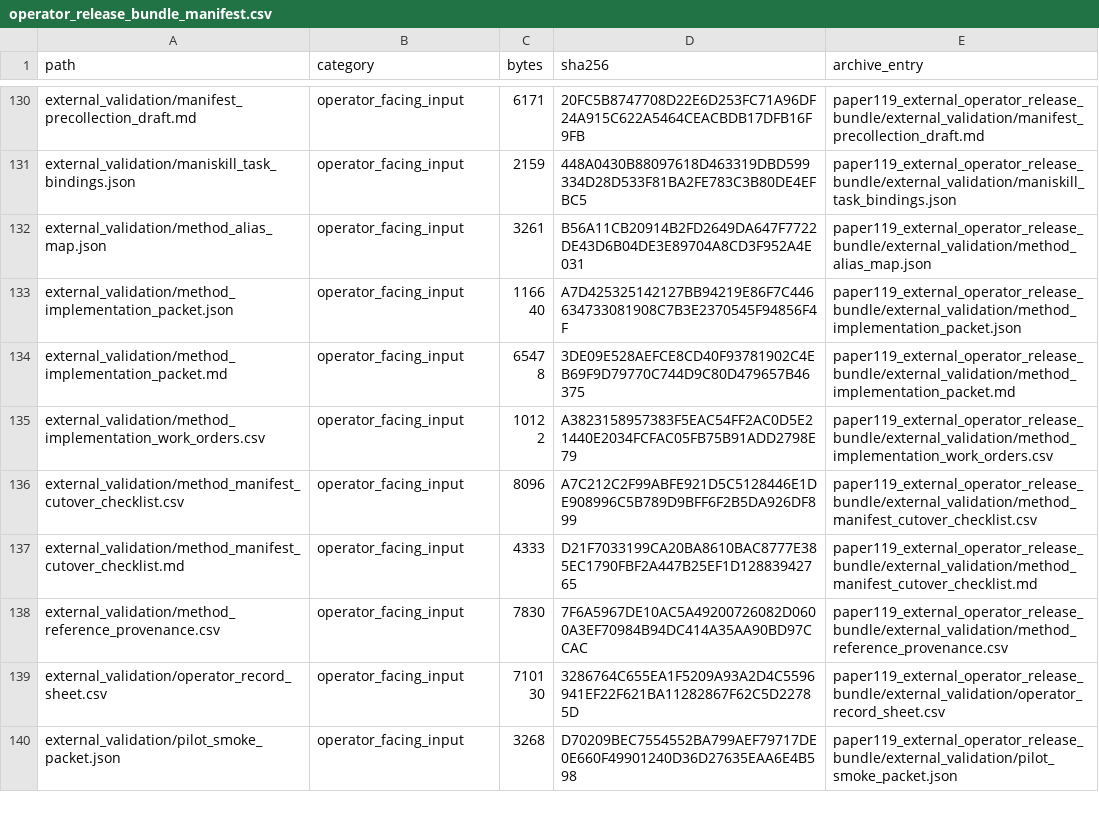
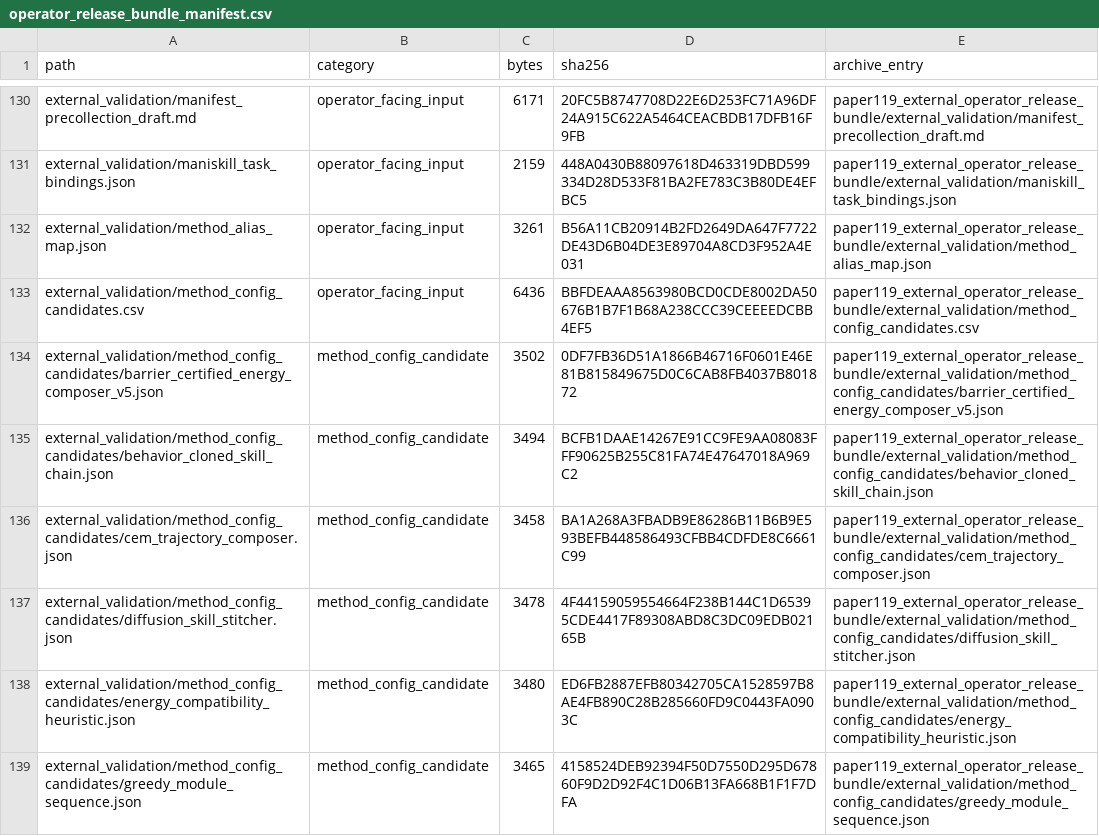
Before and after one commit to Jason-Wang313/119_energy_landscape_skill_composition, a CSV file: external_validation/operator_release_bundle_manifest.csv, drawn as a sheet; only a part is shown, gaps mark what is left out; the shorter side is filled out with more unchanged rows; the diff covers the shown part only.

Commit message:
Add external method config materialization

```diff
--- a/external_validation/operator_release_bundle_manifest.csv
+++ b/external_validation/operator_release_bundle_manifest.csv
@@ -132 +132,8 @@ external_validation/maniskill_task_bindings.json,operator_facing_input,2159,448A
 external_validation/method_alias_map.json,operator_facing_input,3261,B56A11CB20914B2FD2649DA647F7722DE43D6B04DE3E89704A8CD3F952A4E031,paper119_external_operator_release_bundle/external_validation/method_alias_map.json
+external_validation/method_config_candidates.csv,operator_facing_input,6436,BBFDEAAA8563980BCD0CDE8002DA50676B1B7F1B68A238CCC39CEEEEDCBB4EF5,paper119_external_operator_release_bundle/external_validation/method_config_candidates.csv
+external_validation/method_config_candidates/barrier_certified_energy_composer_v5.json,method_config_candidate,3502,0DF7FB36D51A1866B46716F0601E46E81B815849675D0C6CAB8FB4037B801872,paper119_external_operator_release_bundle/external_validation/method_config_candidates/barrier_certified_energy_composer_v5.json
+external_validation/method_config_candidates/behavior_cloned_skill_chain.json,method_config_candidate,3494,BCFB1DAAE14267E91CC9FE9AA08083FFF90625B255C81FA74E47647018A969C2,paper119_external_operator_release_bundle/external_validation/method_config_candidates/behavior_cloned_skill_chain.json
+external_validation/method_config_candidates/cem_trajectory_composer.json,method_config_candidate,3458,BA1A268A3FBADB9E86286B11B6B9E593BEFB448586493CFBB4CDFDE8C6661C99,paper119_external_operator_release_bundle/external_validation/method_config_candidates/cem_trajectory_composer.json
+external_validation/method_config_candidates/diffusion_skill_stitcher.json,method_config_candidate,3478,4F44159059554664F238B144C1D65395CDE4417F89308ABD8C3DC09EDB02165B,paper119_external_operator_release_bundle/external_validation/method_config_candidates/diffusion_skill_stitcher.json
+external_validation/method_config_candidates/energy_compatibility_heuristic.json,method_config_candidate,3480,ED6FB2887EFB80342705CA1528597B8AE4FB890C28B285660FD9C0443FA0903C,paper119_external_operator_release_bundle/external_validation/method_config_candidates/energy_compatibility_heuristic.json
+external_validation/method_config_candidates/greedy_module_sequence.json,method_config_candidate,3465,4158524DEB92394F50D7550D295D67860F9D2D92F4C1D06B13FA668B1F1F7DFA,paper119_external_operator_release_bundle/external_validation/method_config_candidates/greedy_module_sequence.json
```
Also changed, not shown: 10 added rows and 10 edited cells elsewhere in this file, 41 other files.
